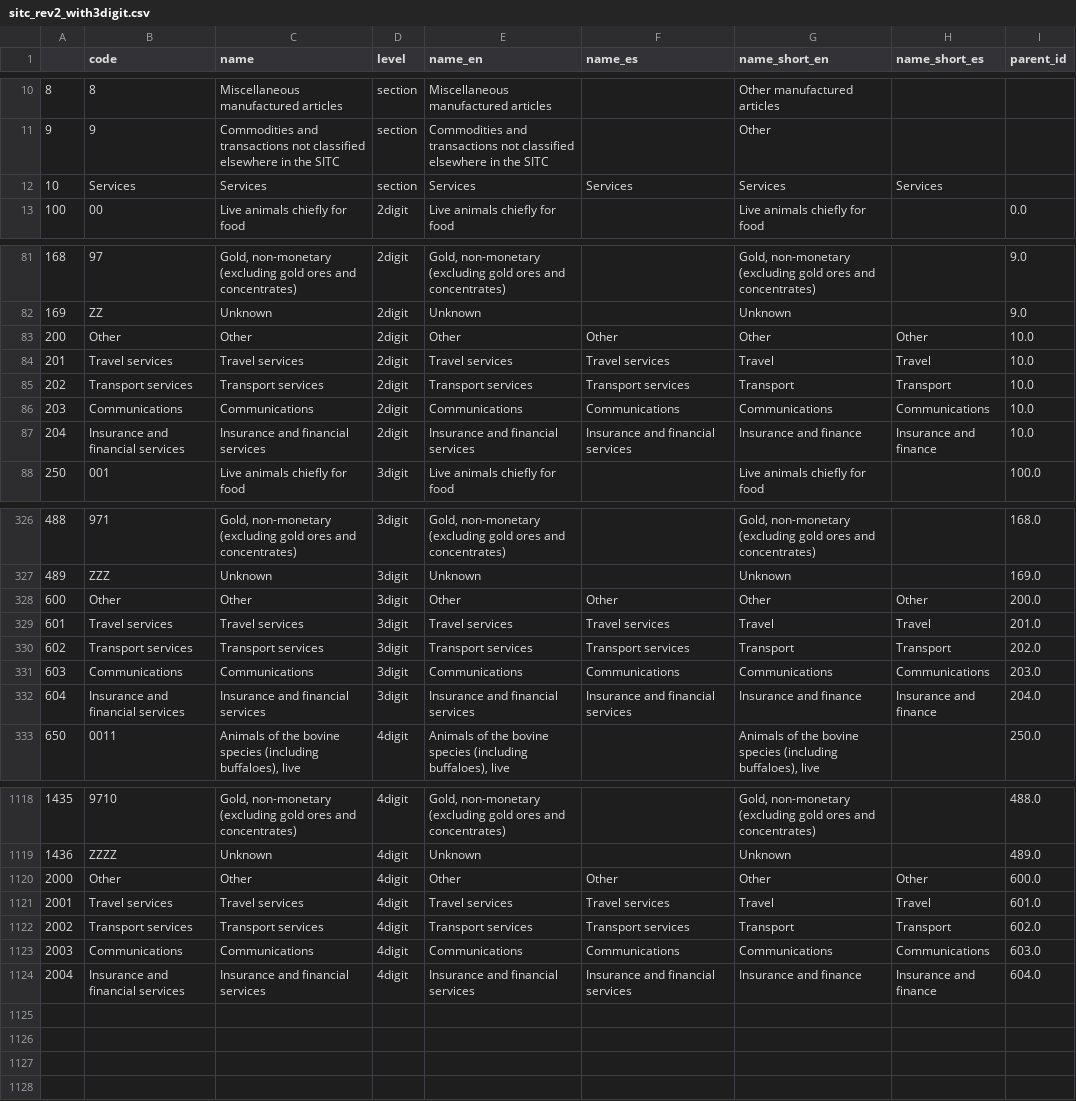
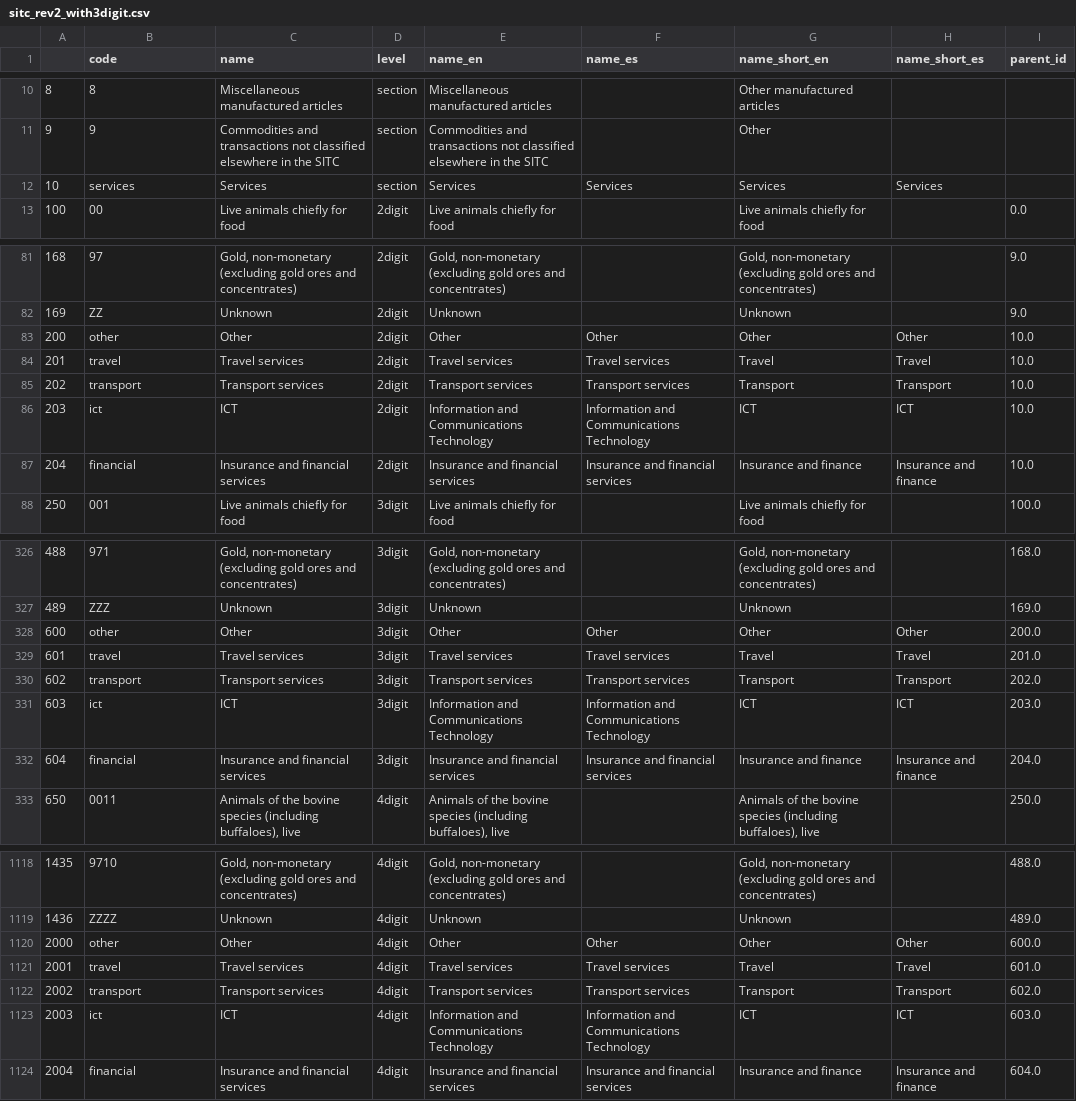
Before and after one commit to cid-harvard/classifications, a CSV file: product/SITC/IntlAtlas/out/sitc_rev2_with3digit.csv, drawn as a sheet; only a part is shown, gaps mark what is left out.

Commit message:
Change services codes & update Communications --> ICT

```diff
--- a/product/SITC/IntlAtlas/out/sitc_rev2_with3digit.csv
+++ b/product/SITC/IntlAtlas/out/sitc_rev2_with3digit.csv
@@ -11,3 +11,3 @@
 9,"9","Commodities and transactions not classified elsewhere in the SITC","section","Commodities and transactions not classified elsewhere in the SITC","","Other","",""
-10,"Services","Services","section","Services","Services","Services","Services",""
+10,"services","Services","section","Services","Services","Services","Services",""
 100,"00","Live animals chiefly for food","2digit","Live animals chiefly for food","","Live animals chiefly for food","",0.0
@@ -82,7 +82,7 @@
 169,"ZZ","Unknown","2digit","Unknown","","Unknown","",9.0
-200,"Other","Other","2digit","Other","Other","Other","Other",10.0
-201,"Travel services","Travel services","2digit","Travel services","Travel services","Travel","Travel",10.0
-202,"Transport services","Transport services","2digit","Transport services","Transport services","Transport","Transport",10.0
-203,"Communications","Communications","2digit","Communications","Communications","Communications","Communications",10.0
-204,"Insurance and financial services","Insurance and financial services","2digit","Insurance and financial services","Insurance and financial services","Insurance and finance","Insurance and finance",10.0
+200,"other","Other","2digit","Other","Other","Other","Other",10.0
+201,"travel","Travel services","2digit","Travel services","Travel services","Travel","Travel",10.0
+202,"transport","Transport services","2digit","Transport services","Transport services","Transport","Transport",10.0
+203,"ict","ICT","2digit","Information and Communications Technology","Information and Communications Technology","ICT","ICT",10.0
+204,"financial","Insurance and financial services","2digit","Insurance and financial services","Insurance and financial services","Insurance and finance","Insurance and finance",10.0
 250,"001","Live animals chiefly for food","3digit","Live animals chiefly for food","","Live animals chiefly for food","",100.0
@@ -327,7 +327,7 @@
 489,"ZZZ","Unknown","3digit","Unknown","","Unknown","",169.0
-600,"Other","Other","3digit","Other","Other","Other","Other",200.0
-601,"Travel services","Travel services","3digit","Travel services","Travel services","Travel","Travel",201.0
-602,"Transport services","Transport services","3digit","Transport services","Transport services","Transport","Transport",202.0
-603,"Communications","Communications","3digit","Communications","Communications","Communications","Communications",203.0
-604,"Insurance and financial services","Insurance and financial services","3digit","Insurance and financial services","Insurance and financial services","Insurance and finance","Insurance and finance",204.0
+600,"other","Other","3digit","Other","Other","Other","Other",200.0
+601,"travel","Travel services","3digit","Travel services","Travel services","Travel","Travel",201.0
+602,"transport","Transport services","3digit","Transport services","Transport services","Transport","Transport",202.0
+603,"ict","ICT","3digit","Information and Communications Technology","Information and Communications Technology","ICT","ICT",203.0
+604,"financial","Insurance and financial services","3digit","Insurance and financial services","Insurance and financial services","Insurance and finance","Insurance and finance",204.0
 650,"0011","Animals of the bovine species (including buffaloes), live","4digit","Animals of the bovine species (including buffaloes), live","","Animals of the bovine species (including buffaloes), live","",250.0
@@ -1119,6 +1119,6 @@
 1436,"ZZZZ","Unknown","4digit","Unknown","","Unknown","",489.0
-2000,"Other","Other","4digit","Other","Other","Other","Other",600.0
-2001,"Travel services","Travel services","4digit","Travel services","Travel services","Travel","Travel",601.0
-2002,"Transport services","Transport services","4digit","Transport services","Transport services","Transport","Transport",602.0
-2003,"Communications","Communications","4digit","Communications","Communications","Communications","Communications",603.0
-2004,"Insurance and financial services","Insurance and financial services","4digit","Insurance and financial services","Insurance and financial services","Insurance and finance","Insurance and finance",604.0
+2000,"other","Other","4digit","Other","Other","Other","Other",600.0
+2001,"travel","Travel services","4digit","Travel services","Travel services","Travel","Travel",601.0
+2002,"transport","Transport services","4digit","Transport services","Transport services","Transport","Transport",602.0
+2003,"ict","ICT","4digit","Information and Communications Technology","Information and Communications Technology","ICT","ICT",603.0
+2004,"financial","Insurance and financial services","4digit","Insurance and financial services","Insurance and financial services","Insurance and finance","Insurance and finance",604.0
```
Also changed, not shown: 10 other files.
